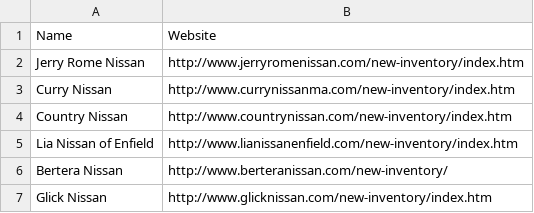
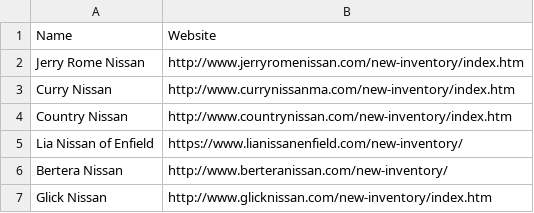
Before and after one commit to UCDavisZEM/Dealership-Scraping, a CSV file: DealerInventoryLinks/MANissanInventoryLinks.csv, drawn as a sheet; only a part is shown.

Commit message:
Nissan inventory links

```diff
--- a/DealerInventoryLinks/MANissanInventoryLinks.csv
+++ b/DealerInventoryLinks/MANissanInventoryLinks.csv
@@ -4,3 +4,3 @@ Curry Nissan,http://www.currynissanma.com/new-inventory/index.htm
 Country Nissan,http://www.countrynissan.com/new-inventory/index.htm
-Lia Nissan of Enfield,http://www.lianissanenfield.com/new-inventory/index.htm
+Lia Nissan of Enfield,https://www.lianissanenfield.com/new-inventory/
 Bertera Nissan,http://www.berteranissan.com/new-inventory/
```
